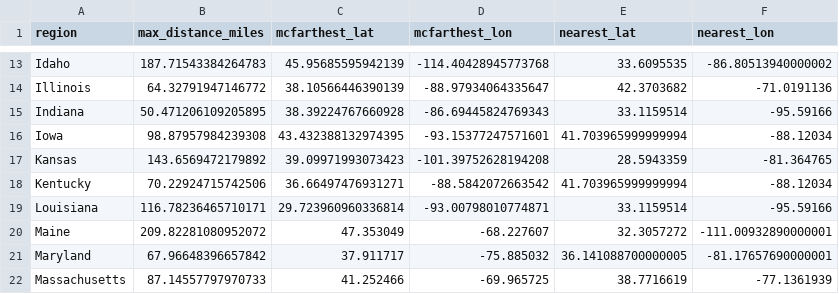
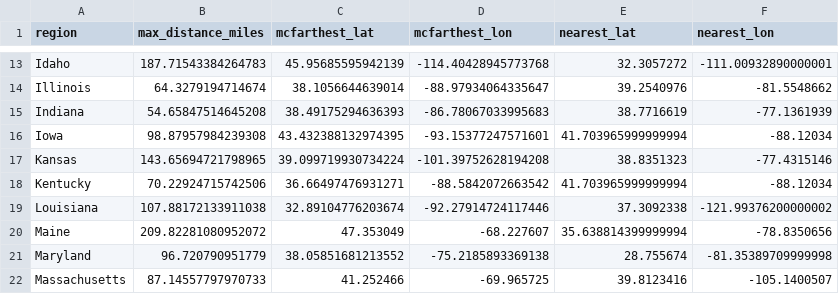
Before and after one commit to pkepley/pkepley.github.io, a CSV file: assets/posts/20201016_McFarPoints/BurgerKing_McFarthest.csv, drawn as a sheet; only a part is shown, gaps mark what is left out; the diff covers the shown part only; the diff names each change by its address in the sheet, - before the commit and + after, or states it on an @@ line.

```diff
--- a/assets/posts/20201016_McFarPoints/BurgerKing_McFarthest.csv
+++ b/assets/posts/20201016_McFarPoints/BurgerKing_McFarthest.csv
-E13 (nearest_lat): 33.6095535
+E13 (nearest_lat): 32.3057272
-F13 (nearest_lon): -86.80513940000002
+F13 (nearest_lon): -111.00932890000001
-B14 (max_distance_miles): 64.32791947146772
+B14 (max_distance_miles): 64.3279194714674
-C14 (mcfarthest_lat): 38.10566446390139
+C14 (mcfarthest_lat): 38.1056644639014
-E14 (nearest_lat): 42.3703682
+E14 (nearest_lat): 39.2540976
-F14 (nearest_lon): -71.0191136
+F14 (nearest_lon): -81.5548662
-B15 (max_distance_miles): 50.471206109205895
+B15 (max_distance_miles): 54.65847514645208
-C15 (mcfarthest_lat): 38.39224767660928
+C15 (mcfarthest_lat): 38.49175294636393
-D15 (mcfarthest_lon): -86.69445824769343
+D15 (mcfarthest_lon): -86.78067033995683
-E15 (nearest_lat): 33.1159514
+E15 (nearest_lat): 38.7716619
-F15 (nearest_lon): -95.59166
+F15 (nearest_lon): -77.1361939
-B17 (max_distance_miles): 143.6569472179892
+B17 (max_distance_miles): 143.65694721798965
-C17 (mcfarthest_lat): 39.09971993073423
+C17 (mcfarthest_lat): 39.099719930734224
-E17 (nearest_lat): 28.5943359
+E17 (nearest_lat): 38.8351323
-F17 (nearest_lon): -81.364765
+F17 (nearest_lon): -77.4315146
-B19 (max_distance_miles): 116.78236465710171
+B19 (max_distance_miles): 107.88172133911038
-C19 (mcfarthest_lat): 29.723960960336814
+C19 (mcfarthest_lat): 32.89104776203674
-D19 (mcfarthest_lon): -93.00798010774871
+D19 (mcfarthest_lon): -92.27914724117446
-E19 (nearest_lat): 33.1159514
+E19 (nearest_lat): 37.3092338
-F19 (nearest_lon): -95.59166
+F19 (nearest_lon): -121.99376200000002
-E20 (nearest_lat): 32.3057272
+E20 (nearest_lat): 35.638814399999994
-F20 (nearest_lon): -111.00932890000001
+F20 (nearest_lon): -78.8350656
-B21 (max_distance_miles): 67.96648396657842
+B21 (max_distance_miles): 96.720790951779
-C21 (mcfarthest_lat): 37.911717
+C21 (mcfarthest_lat): 38.05851681213552
-D21 (mcfarthest_lon): -75.885032
+D21 (mcfarthest_lon): -75.2185893369138
-E21 (nearest_lat): 36.141088700000005
+E21 (nearest_lat): 28.755674
-F21 (nearest_lon): -81.17657690000001
+F21 (nearest_lon): -81.35389709999998
-E22 (nearest_lat): 38.7716619
+E22 (nearest_lat): 39.8123416
-F22 (nearest_lon): -77.1361939
+F22 (nearest_lon): -105.1400507
```
Also changed, not shown: 108 edited cells elsewhere in this file, assets/posts/20201016_McFarPoints/McDonalds_McFarthest.csv, assets/posts/20201016_McFarPoints/Wendys_McFarthest.csv, 14 other files.
